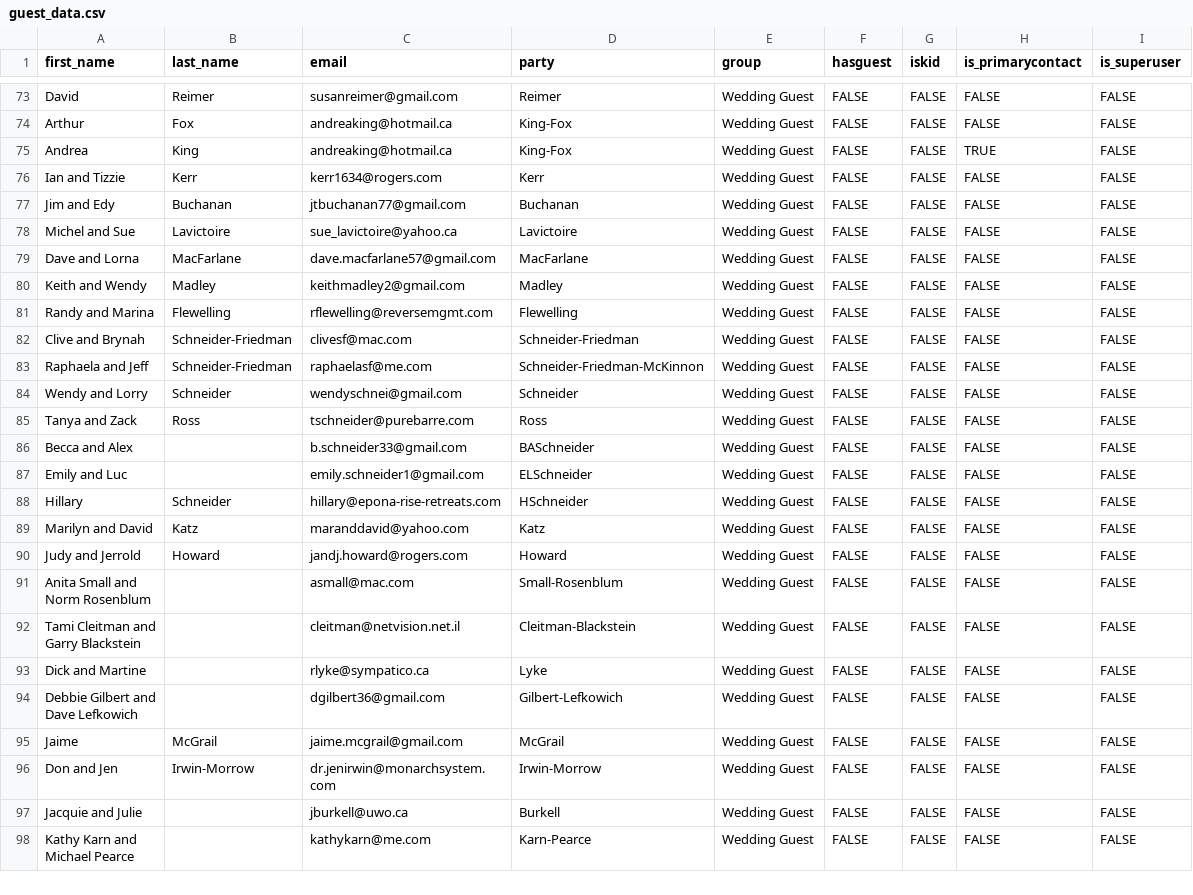
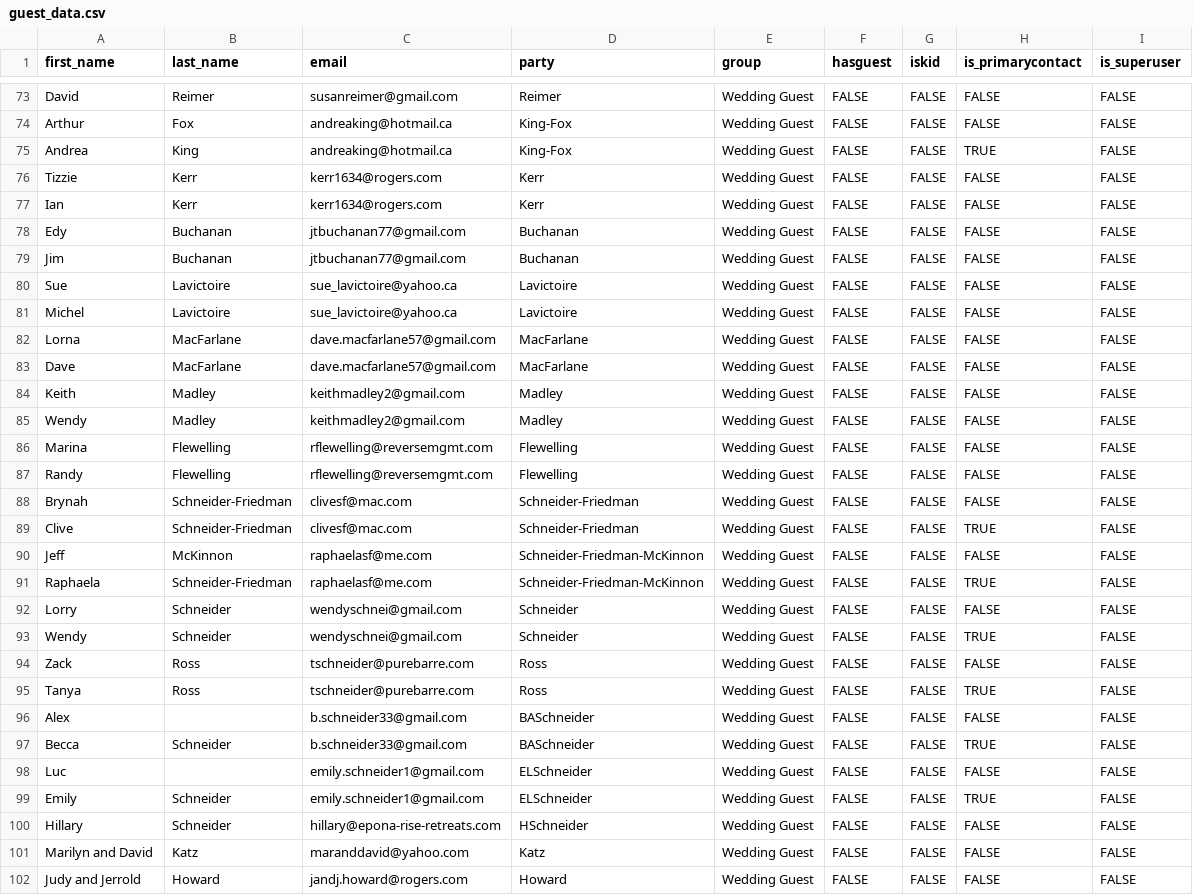
Before and after one commit to kingbd2/AbiBrianWeddingApp, a CSV file: data/guest_data.csv, drawn as a sheet; only a part is shown, gaps mark what is left out; the shorter side is filled out with more unchanged rows.

```diff
--- a/data/guest_data.csv
+++ b/data/guest_data.csv
@@ -75,14 +75,26 @@ Arthur,Fox,andreaking@hotmail.ca,King-Fox,Wedding Guest,FALSE,FALSE,FALSE,FALSE
 Andrea,King,andreaking@hotmail.ca,King-Fox,Wedding Guest,FALSE,FALSE,TRUE,FALSE
-Ian and Tizzie,Kerr,kerr1634@rogers.com,Kerr,Wedding Guest,FALSE,FALSE,FALSE,FALSE
-Jim and Edy ,Buchanan,jtbuchanan77@gmail.com,Buchanan,Wedding Guest,FALSE,FALSE,FALSE,FALSE
-Michel and Sue ,Lavictoire,sue_lavictoire@yahoo.ca,Lavictoire,Wedding Guest,FALSE,FALSE,FALSE,FALSE
-Dave and Lorna,MacFarlane,dave.macfarlane57@gmail.com,MacFarlane,Wedding Guest,FALSE,FALSE,FALSE,FALSE
-Keith and Wendy ,Madley,keithmadley2@gmail.com,Madley,Wedding Guest,FALSE,FALSE,FALSE,FALSE
-Randy and Marina ,Flewelling,rflewelling@reversemgmt.com,Flewelling,Wedding Guest,FALSE,FALSE,FALSE,FALSE
-Clive and Brynah,Schneider-Friedman,clivesf@mac.com,Schneider-Friedman,Wedding Guest,FALSE,FALSE,FALSE,FALSE
-Raphaela and Jeff,Schneider-Friedman,raphaelasf@me.com,Schneider-Friedman-McKinnon,Wedding Guest,FALSE,FALSE,FALSE,FALSE
-Wendy and Lorry,Schneider,wendyschnei@gmail.com,Schneider,Wedding Guest,FALSE,FALSE,FALSE,FALSE
-Tanya and Zack,Ross,tschneider@purebarre.com,Ross,Wedding Guest,FALSE,FALSE,FALSE,FALSE
-Becca and Alex,,b.schneider33@gmail.com,BASchneider,Wedding Guest,FALSE,FALSE,FALSE,FALSE
-Emily and Luc,,emily.schneider1@gmail.com,ELSchneider,Wedding Guest,FALSE,FALSE,FALSE,FALSE
+Tizzie,Kerr,kerr1634@rogers.com,Kerr,Wedding Guest,FALSE,FALSE,FALSE,FALSE
+Ian ,Kerr,kerr1634@rogers.com,Kerr,Wedding Guest,FALSE,FALSE,FALSE,FALSE
+Edy,Buchanan,jtbuchanan77@gmail.com,Buchanan,Wedding Guest,FALSE,FALSE,FALSE,FALSE
+Jim,Buchanan,jtbuchanan77@gmail.com,Buchanan,Wedding Guest,FALSE,FALSE,FALSE,FALSE
+Sue ,Lavictoire,sue_lavictoire@yahoo.ca,Lavictoire,Wedding Guest,FALSE,FALSE,FALSE,FALSE
+Michel,Lavictoire,sue_lavictoire@yahoo.ca,Lavictoire,Wedding Guest,FALSE,FALSE,FALSE,FALSE
+Lorna,MacFarlane,dave.macfarlane57@gmail.com,MacFarlane,Wedding Guest,FALSE,FALSE,FALSE,FALSE
+Dave,MacFarlane,dave.macfarlane57@gmail.com,MacFarlane,Wedding Guest,FALSE,FALSE,FALSE,FALSE
+Keith,Madley,keithmadley2@gmail.com,Madley,Wedding Guest,FALSE,FALSE,FALSE,FALSE
+Wendy ,Madley,keithmadley2@gmail.com,Madley,Wedding Guest,FALSE,FALSE,FALSE,FALSE
+Marina,Flewelling,rflewelling@reversemgmt.com,Flewelling,Wedding Guest,FALSE,FALSE,FALSE,FALSE
+Randy ,Flewelling,rflewelling@reversemgmt.com,Flewelling,Wedding Guest,FALSE,FALSE,FALSE,FALSE
+Brynah,Schneider-Friedman,clivesf@mac.com,Schneider-Friedman,Wedding Guest,FALSE,FALSE,FALSE,FALSE
+Clive,Schneider-Friedman,clivesf@mac.com,Schneider-Friedman,Wedding Guest,FALSE,FALSE,TRUE,FALSE
+Jeff,McKinnon,raphaelasf@me.com,Schneider-Friedman-McKinnon,Wedding Guest,FALSE,FALSE,FALSE,FALSE
+Raphaela,Schneider-Friedman,raphaelasf@me.com,Schneider-Friedman-McKinnon,Wedding Guest,FALSE,FALSE,TRUE,FALSE
+Lorry,Schneider,wendyschnei@gmail.com,Schneider,Wedding Guest,FALSE,FALSE,FALSE,FALSE
+Wendy,Schneider,wendyschnei@gmail.com,Schneider,Wedding Guest,FALSE,FALSE,TRUE,FALSE
+Zack,Ross,tschneider@purebarre.com,Ross,Wedding Guest,FALSE,FALSE,FALSE,FALSE
+Tanya,Ross,tschneider@purebarre.com,Ross,Wedding Guest,FALSE,FALSE,TRUE,FALSE
+Alex,,b.schneider33@gmail.com,BASchneider,Wedding Guest,FALSE,FALSE,FALSE,FALSE
+Becca,Schneider,b.schneider33@gmail.com,BASchneider,Wedding Guest,FALSE,FALSE,TRUE,FALSE
+Luc,,emily.schneider1@gmail.com,ELSchneider,Wedding Guest,FALSE,FALSE,FALSE,FALSE
+Emily,Schneider,emily.schneider1@gmail.com,ELSchneider,Wedding Guest,FALSE,FALSE,TRUE,FALSE
 Hillary,Schneider,hillary@epona-rise-retreats.com,HSchneider,Wedding Guest,FALSE,FALSE,FALSE,FALSE
```
Also changed, not shown: 5 other files.
